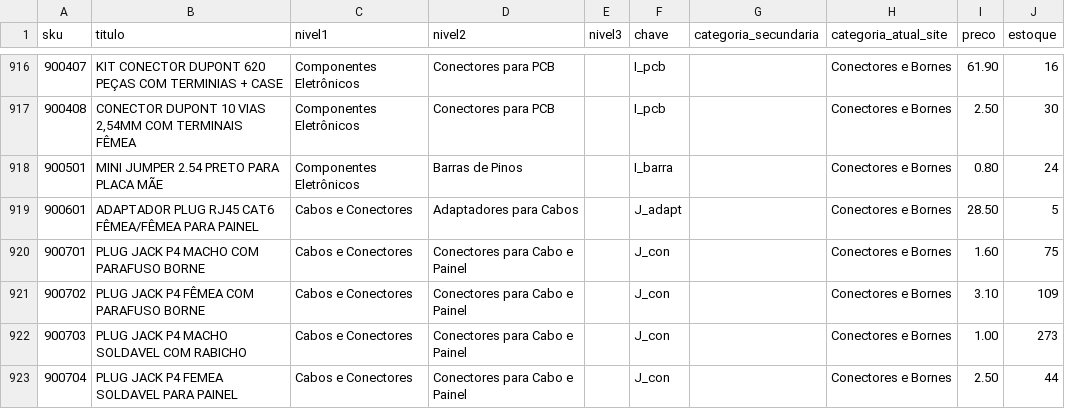
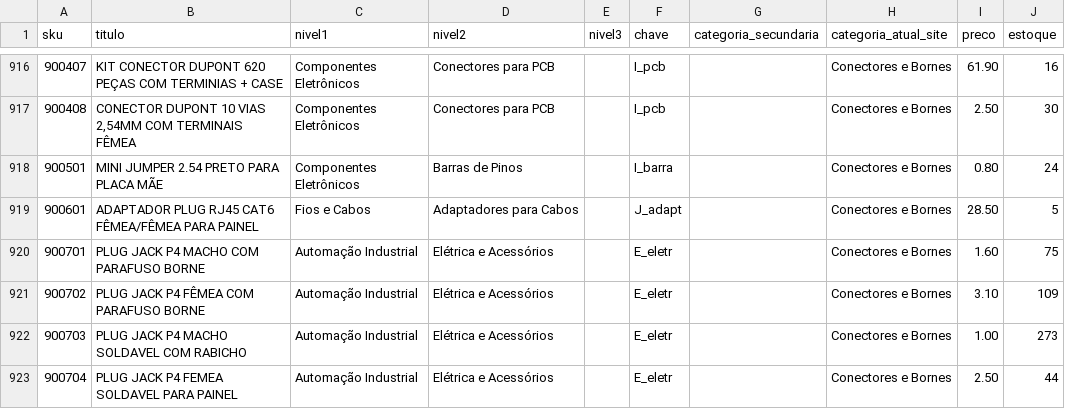
Before and after one commit to MaicolDeSouza/projeto-sistema-rise, a CSV file: docs/categorias-4hobby-mapeamento.csv, drawn as a sheet; only a part is shown, gaps mark what is left out; the diff covers the shown part only.

```diff
--- a/docs/categorias-4hobby-mapeamento.csv
+++ b/docs/categorias-4hobby-mapeamento.csv
@@ -918,6 +918,6 @@
 900501;"MINI JUMPER 2.54 PRETO PARA PLACA MÃE";Componentes Eletrônicos;Barras de Pinos;;I_barra;"";"Conectores e Bornes";0.80;24
-900601;"ADAPTADOR PLUG RJ45 CAT6 FÊMEA/FÊMEA PARA PAINEL";Cabos e Conectores;Adaptadores para Cabos;;J_adapt;"";"Conectores e Bornes";28.50;5
-900701;"PLUG JACK P4 MACHO COM PARAFUSO BORNE";Cabos e Conectores;Conectores para Cabo e Painel;;J_con;"";"Conectores e Bornes";1.60;75
-900702;"PLUG JACK P4 FÊMEA COM PARAFUSO BORNE";Cabos e Conectores;Conectores para Cabo e Painel;;J_con;"";"Conectores e Bornes";3.10;109
-900703;"PLUG JACK P4 MACHO SOLDAVEL COM RABICHO";Cabos e Conectores;Conectores para Cabo e Painel;;J_con;"";"Conectores e Bornes";1.00;273
-900704;"PLUG JACK P4 FEMEA SOLDAVEL PARA PAINEL";Cabos e Conectores;Conectores para Cabo e Painel;;J_con;"";"Conectores e Bornes";2.50;44
+900601;"ADAPTADOR PLUG RJ45 CAT6 FÊMEA/FÊMEA PARA PAINEL";Fios e Cabos;Adaptadores para Cabos;;J_adapt;"";"Conectores e Bornes";28.50;5
+900701;"PLUG JACK P4 MACHO COM PARAFUSO BORNE";Automação Industrial;Elétrica e Acessórios;;E_eletr;"";"Conectores e Bornes";1.60;75
+900702;"PLUG JACK P4 FÊMEA COM PARAFUSO BORNE";Automação Industrial;Elétrica e Acessórios;;E_eletr;"";"Conectores e Bornes";3.10;109
+900703;"PLUG JACK P4 MACHO SOLDAVEL COM RABICHO";Automação Industrial;Elétrica e Acessórios;;E_eletr;"";"Conectores e Bornes";1.00;273
+900704;"PLUG JACK P4 FEMEA SOLDAVEL PARA PAINEL";Automação Industrial;Elétrica e Acessórios;;E_eletr;"";"Conectores e Bornes";2.50;44
```
Also changed, not shown: 122 edited cells elsewhere in this file, docs/categorias-4hobby-arvore.csv, 4 other files.
